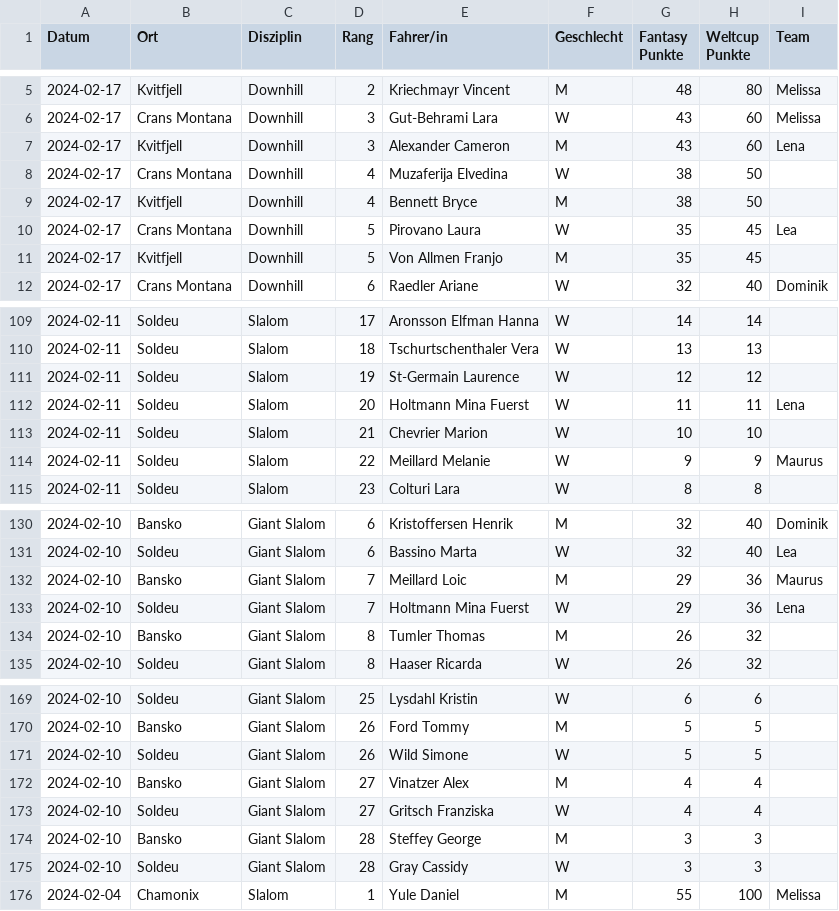
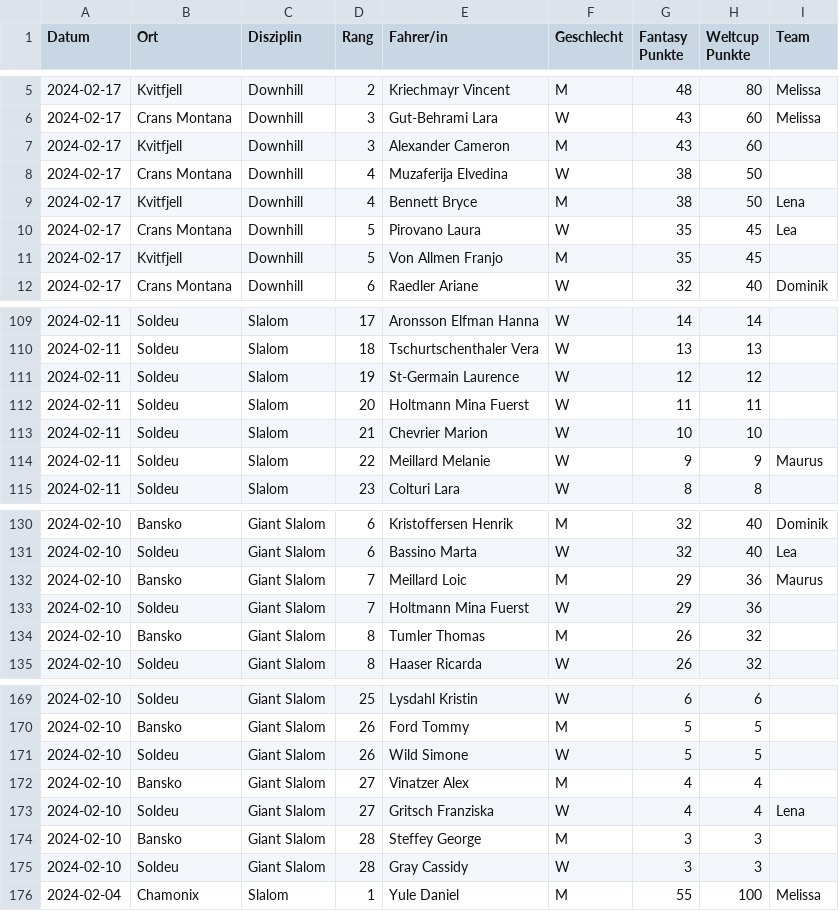
Before and after one commit to leasennch/skifantasy-results, a CSV file: unteresAaretal/fantasy_points_Unteres Aaretal_point_races.csv, drawn as a sheet; only a part is shown, gaps mark what is left out.

```diff
--- a/unteresAaretal/fantasy_points_Unteres Aaretal_point_races.csv
+++ b/unteresAaretal/fantasy_points_Unteres Aaretal_point_races.csv
@@ -6,5 +6,5 @@ Datum,Ort,Disziplin,Rang,Fahrer/in,Geschlecht,Fantasy Punkte,Weltcup Punkte,Team
 2024-02-17,Crans Montana,Downhill,3,Gut-Behrami Lara,W,43,60,Melissa
-2024-02-17,Kvitfjell,Downhill,3,Alexander Cameron,M,43,60,Lena
+2024-02-17,Kvitfjell,Downhill,3,Alexander Cameron,M,43,60,
 2024-02-17,Crans Montana,Downhill,4,Muzaferija Elvedina,W,38,50,
-2024-02-17,Kvitfjell,Downhill,4,Bennett Bryce,M,38,50,
+2024-02-17,Kvitfjell,Downhill,4,Bennett Bryce,M,38,50,Lena
 2024-02-17,Crans Montana,Downhill,5,Pirovano Laura,W,35,45,Lea
@@ -111,3 +111,3 @@ Datum,Ort,Disziplin,Rang,Fahrer/in,Geschlecht,Fantasy Punkte,Weltcup Punkte,Team
 2024-02-11,Soldeu,Slalom,19,St-Germain Laurence,W,12,12,
-2024-02-11,Soldeu,Slalom,20,Holtmann Mina Fuerst,W,11,11,Lena
+2024-02-11,Soldeu,Slalom,20,Holtmann Mina Fuerst,W,11,11,
 2024-02-11,Soldeu,Slalom,21,Chevrier Marion,W,10,10,
@@ -132,3 +132,3 @@ Datum,Ort,Disziplin,Rang,Fahrer/in,Geschlecht,Fantasy Punkte,Weltcup Punkte,Team
 2024-02-10,Bansko,Giant Slalom,7,Meillard Loic,M,29,36,Maurus
-2024-02-10,Soldeu,Giant Slalom,7,Holtmann Mina Fuerst,W,29,36,Lena
+2024-02-10,Soldeu,Giant Slalom,7,Holtmann Mina Fuerst,W,29,36,
 2024-02-10,Bansko,Giant Slalom,8,Tumler Thomas,M,26,32,
@@ -172,3 +172,3 @@ Datum,Ort,Disziplin,Rang,Fahrer/in,Geschlecht,Fantasy Punkte,Weltcup Punkte,Team
 2024-02-10,Bansko,Giant Slalom,27,Vinatzer Alex,M,4,4,
-2024-02-10,Soldeu,Giant Slalom,27,Gritsch Franziska,W,4,4,
+2024-02-10,Soldeu,Giant Slalom,27,Gritsch Franziska,W,4,4,Lena
 2024-02-10,Bansko,Giant Slalom,28,Steffey George,M,3,3,
```
Also changed, not shown: 6 other files.
